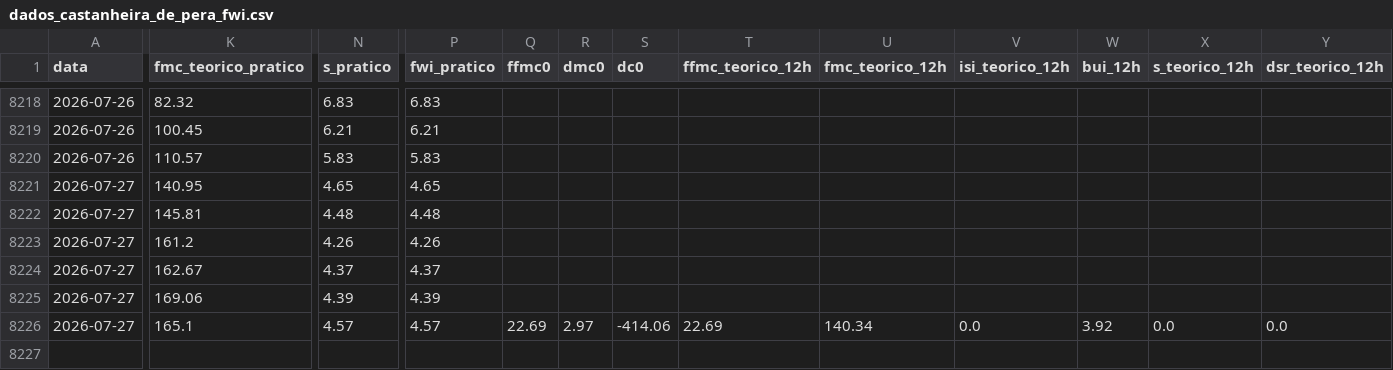
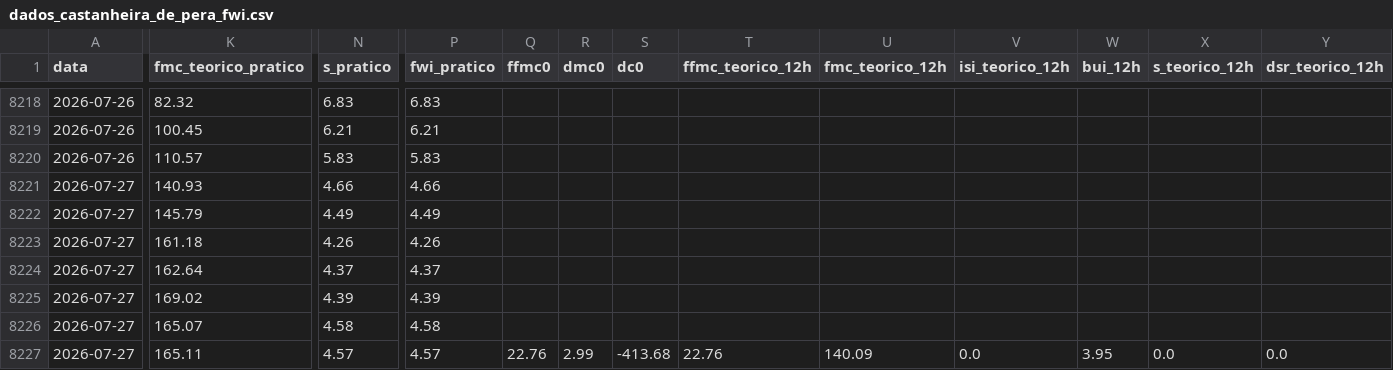
Before and after one commit to 23657/fwi-pipeline-ipt, a CSV file: dados_castanheira_de_pera_fwi.csv, drawn as a sheet; only a part is shown, gaps mark what is left out; rows hold the shown columns only; the diff covers the shown part only; the diff names each change by its address in the sheet, - before the commit and + after, or states it on an @@ line.

```diff
--- a/dados_castanheira_de_pera_fwi.csv
+++ b/dados_castanheira_de_pera_fwi.csv
-K8221 (fmc_teorico_pratico): 140.95
+K8221 (fmc_teorico_pratico): 140.93
-N8221 (s_pratico): 4.65
+N8221 (s_pratico): 4.66
-P8221 (fwi_pratico): 4.65
+P8221 (fwi_pratico): 4.66
-K8222 (fmc_teorico_pratico): 145.81
+K8222 (fmc_teorico_pratico): 145.79
-N8222 (s_pratico): 4.48
+N8222 (s_pratico): 4.49
-P8222 (fwi_pratico): 4.48
+P8222 (fwi_pratico): 4.49
-K8223 (fmc_teorico_pratico): 161.2
+K8223 (fmc_teorico_pratico): 161.18
-K8224 (fmc_teorico_pratico): 162.67
+K8224 (fmc_teorico_pratico): 162.64
-K8225 (fmc_teorico_pratico): 169.06
+K8225 (fmc_teorico_pratico): 169.02
-K8226 (fmc_teorico_pratico): 165.1
+K8226 (fmc_teorico_pratico): 165.07
-N8226 (s_pratico): 4.57
+N8226 (s_pratico): 4.58
-P8226 (fwi_pratico): 4.57
+P8226 (fwi_pratico): 4.58
-Q8226 (ffmc0): 22.69
+Q8226 (ffmc0): (empty)
-R8226 (dmc0): 2.97
+R8226 (dmc0): (empty)
-S8226 (dc0): -414.06
+S8226 (dc0): (empty)
-T8226 (ffmc_teorico_12h): 22.69
+T8226 (ffmc_teorico_12h): (empty)
-U8226 (fmc_teorico_12h): 140.34
+U8226 (fmc_teorico_12h): (empty)
-V8226 (isi_teorico_12h): 0.0
+V8226 (isi_teorico_12h): (empty)
-W8226 (bui_12h): 3.92
+W8226 (bui_12h): (empty)
-X8226 (s_teorico_12h): 0.0
+X8226 (s_teorico_12h): (empty)
-Y8226 (dsr_teorico_12h): 0.0
+Y8226 (dsr_teorico_12h): (empty)
+row 8227: 2026-07-27 | 165.11 | 4.57 | 4.57 | 22.76 | 2.99 | -413.68 | 22.76 | 140.09 | 0.0 | 3.95 | 0.0 | 0.0
```
Also changed, not shown: 2 edited cells elsewhere in this file, dados_macao_fwi.csv, 1 other file.
